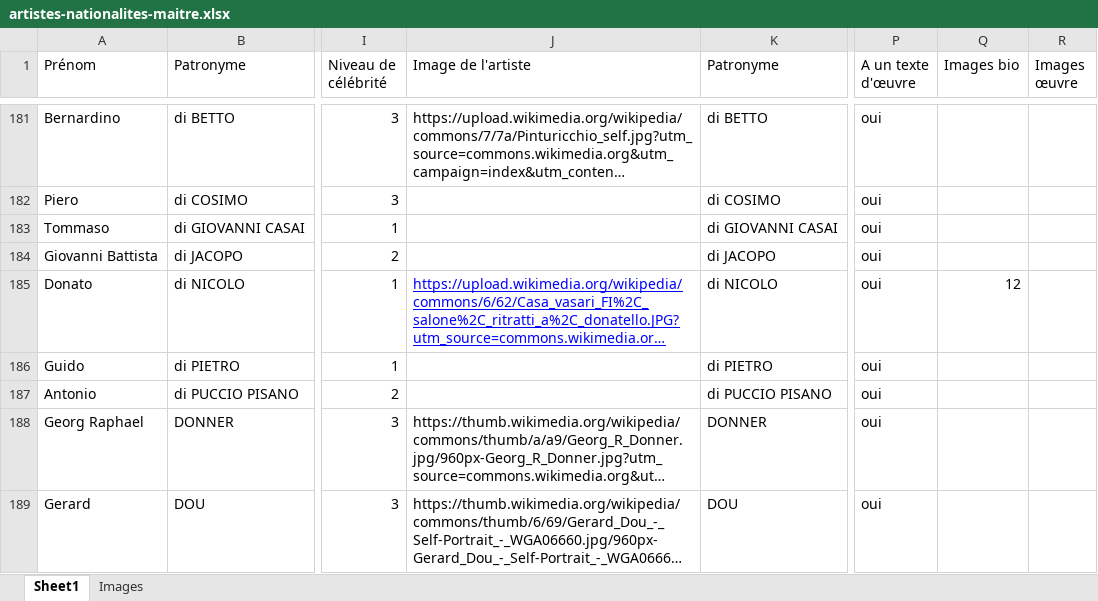
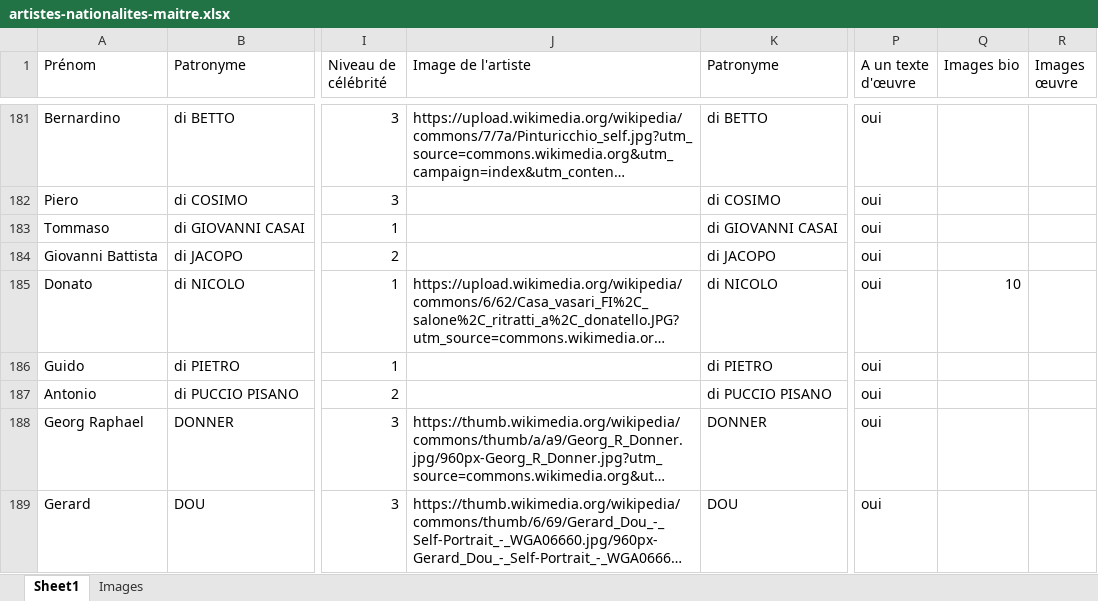
Before and after one commit to stassi-tech/art, an Excel workbook: quizzes/artistes-nationalites-maitre.xlsx, sheet Sheet1, drawn as a sheet; only a part is shown, gaps mark what is left out; long unchanged cells end in …; values as stored, in another font and other column widths than the file's, no borders; the diff names each change by its address in the sheet, - before the commit and + after, or states it on an @@ line.

Commit message:
Add files via upload

```diff
--- a/quizzes/artistes-nationalites-maitre.xlsx (sheet Sheet1)
+++ b/quizzes/artistes-nationalites-maitre.xlsx (sheet Sheet1)
@@ J185 underline: on → off, text colour: #0000FF → black @@
-Q185 (Images bio): 12
+Q185 (Images bio): 10
```
